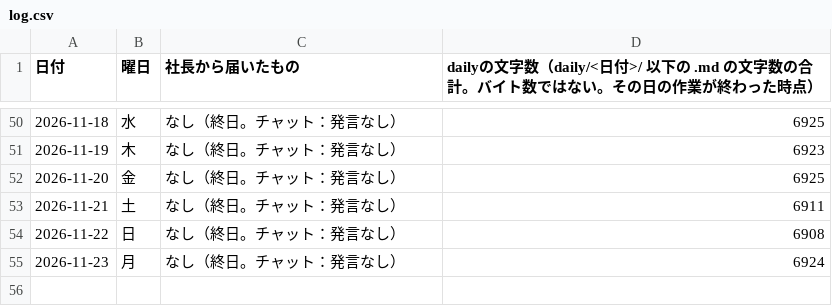
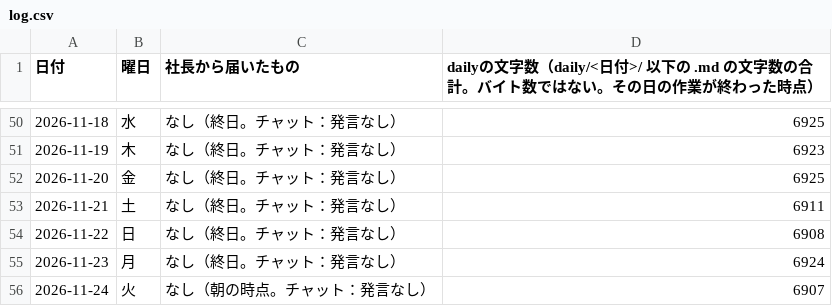
Before and after one commit to dool-user/admin, a CSV file: callcenter/note/daily/log.csv, drawn as a sheet; only a part is shown, gaps mark what is left out; the diff names each change by its address in the sheet, - before the commit and + after, or states it on an @@ line.

```diff
--- a/callcenter/note/daily/log.csv
+++ b/callcenter/note/daily/log.csv
+row 56: 2026-11-24 | 火 | なし（朝の時点。チャット：発言なし） | 6907
```
Also changed, not shown: 1 other file.
